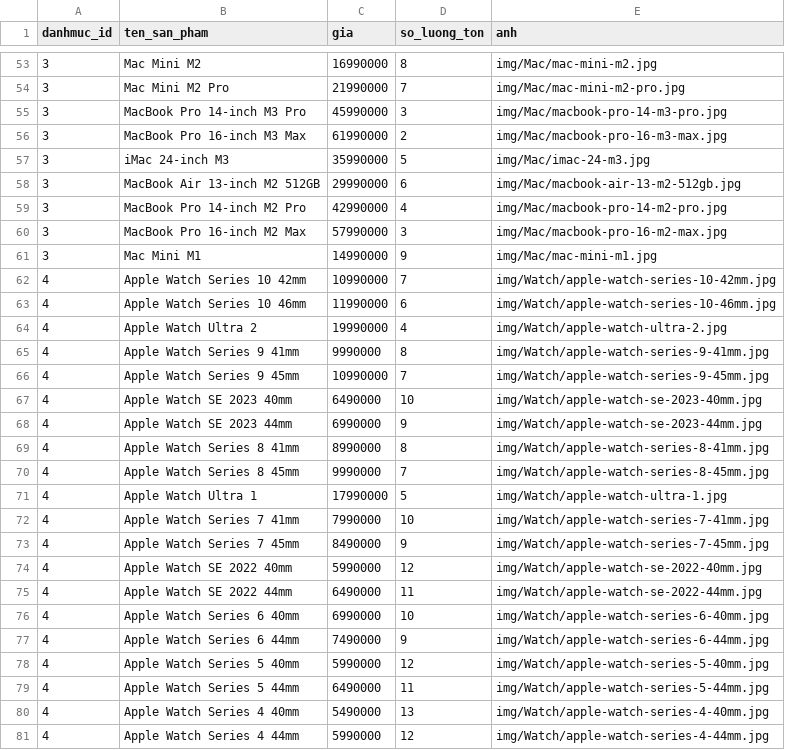
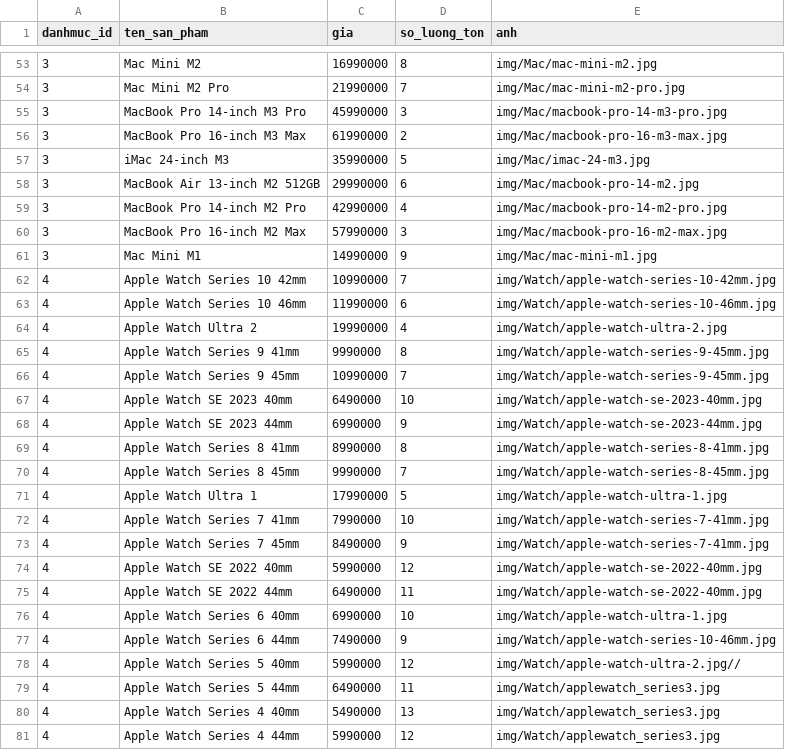
Before and after one commit to iah333/Project_BackEnd2, a CSV file: database/data/sanpham.csv, drawn as a sheet; only a part is shown, gaps mark what is left out; the diff covers the shown part only.

```diff
--- a/database/data/sanpham.csv
+++ b/database/data/sanpham.csv
@@ -57,3 +57,3 @@
 "3","iMac 24-inch M3","35990000","5","img/Mac/imac-24-m3.jpg"
-"3","MacBook Air 13-inch M2 512GB","29990000","6","img/Mac/macbook-air-13-m2-512gb.jpg"
+"3","MacBook Air 13-inch M2 512GB","29990000","6","img/Mac/macbook-pro-14-m2.jpg"
 "3","MacBook Pro 14-inch M2 Pro","42990000","4","img/Mac/macbook-pro-14-m2-pro.jpg"
@@ -64,3 +64,3 @@
 "4","Apple Watch Ultra 2","19990000","4","img/Watch/apple-watch-ultra-2.jpg"
-"4","Apple Watch Series 9 41mm","9990000","8","img/Watch/apple-watch-series-9-41mm.jpg"
+"4","Apple Watch Series 9 41mm","9990000","8","img/Watch/apple-watch-series-9-45mm.jpg"
 "4","Apple Watch Series 9 45mm","10990000","7","img/Watch/apple-watch-series-9-45mm.jpg"
@@ -72,10 +72,10 @@
 "4","Apple Watch Series 7 41mm","7990000","10","img/Watch/apple-watch-series-7-41mm.jpg"
-"4","Apple Watch Series 7 45mm","8490000","9","img/Watch/apple-watch-series-7-45mm.jpg"
+"4","Apple Watch Series 7 45mm","8490000","9","img/Watch/apple-watch-series-7-41mm.jpg"
 "4","Apple Watch SE 2022 40mm","5990000","12","img/Watch/apple-watch-se-2022-40mm.jpg"
-"4","Apple Watch SE 2022 44mm","6490000","11","img/Watch/apple-watch-se-2022-44mm.jpg"
-"4","Apple Watch Series 6 40mm","6990000","10","img/Watch/apple-watch-series-6-40mm.jpg"
-"4","Apple Watch Series 6 44mm","7490000","9","img/Watch/apple-watch-series-6-44mm.jpg"
-"4","Apple Watch Series 5 40mm","5990000","12","img/Watch/apple-watch-series-5-40mm.jpg"
-"4","Apple Watch Series 5 44mm","6490000","11","img/Watch/apple-watch-series-5-44mm.jpg"
-"4","Apple Watch Series 4 40mm","5490000","13","img/Watch/apple-watch-series-4-40mm.jpg"
-"4","Apple Watch Series 4 44mm","5990000","12","img/Watch/apple-watch-series-4-44mm.jpg"
+"4","Apple Watch SE 2022 44mm","6490000","11","img/Watch/apple-watch-se-2022-40mm.jpg"
+"4","Apple Watch Series 6 40mm","6990000","10","img/Watch/apple-watch-ultra-1.jpg"
+"4","Apple Watch Series 6 44mm","7490000","9","img/Watch/apple-watch-series-10-46mm.jpg"
+"4","Apple Watch Series 5 40mm","5990000","12","img/Watch/apple-watch-ultra-2.jpg"//
+"4","Apple Watch Series 5 44mm","6490000","11","img/Watch/applewatch_series3.jpg"
+"4","Apple Watch Series 4 40mm","5490000","13","img/Watch/applewatch_series3.jpg"
+"4","Apple Watch Series 4 44mm","5990000","12","img/Watch/applewatch_series3.jpg"
```
Also changed, not shown: 12 edited cells elsewhere in this file, 9 other files.
